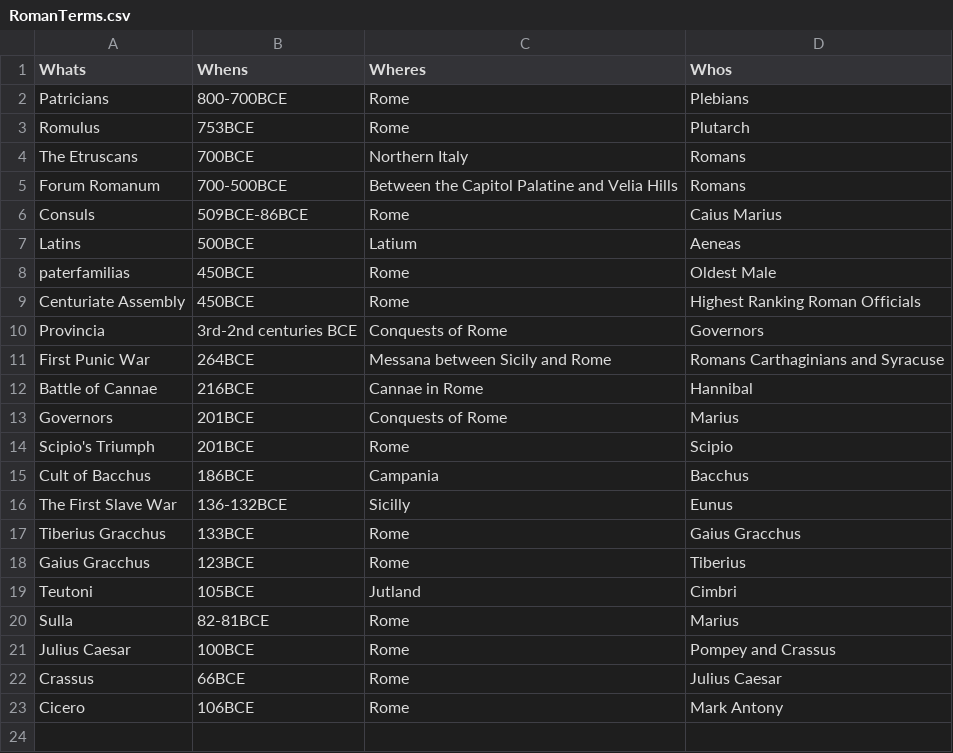
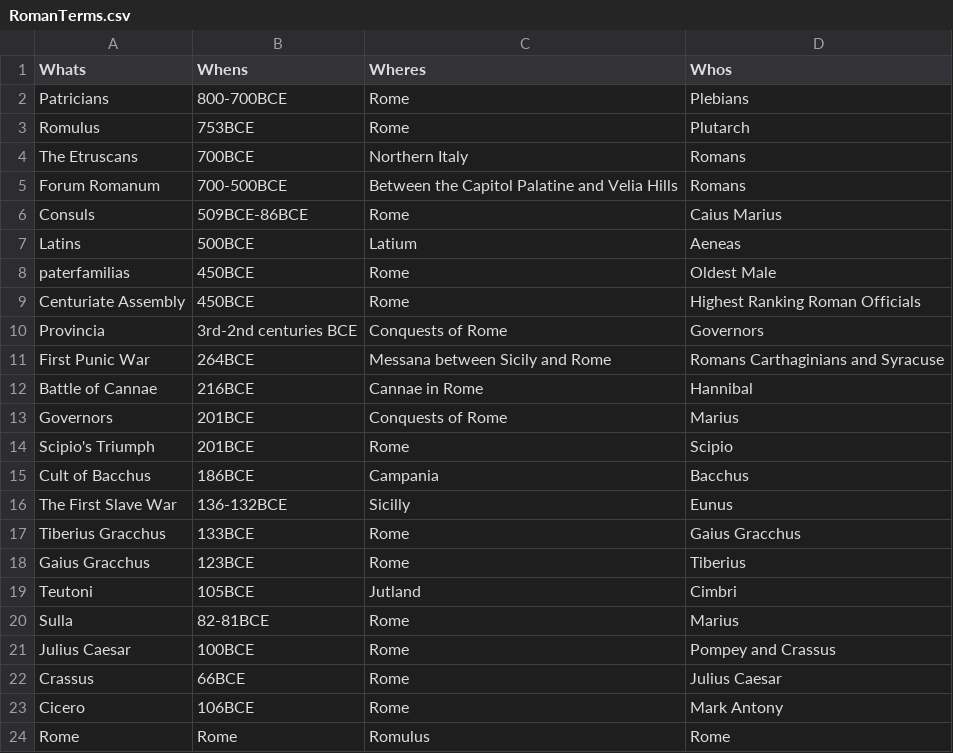
Before and after one commit to UntraceableBarosaur/PyParse, a CSV file: RomanTerms.csv, drawn as a sheet; the diff names each change by its address in the sheet, - before the commit and + after, or states it on an @@ line.

Commit message:
Update RomanTerms.csv

```diff
--- a/RomanTerms.csv
+++ b/RomanTerms.csv
+row 24: Rome | Rome | Romulus | Rome
```
